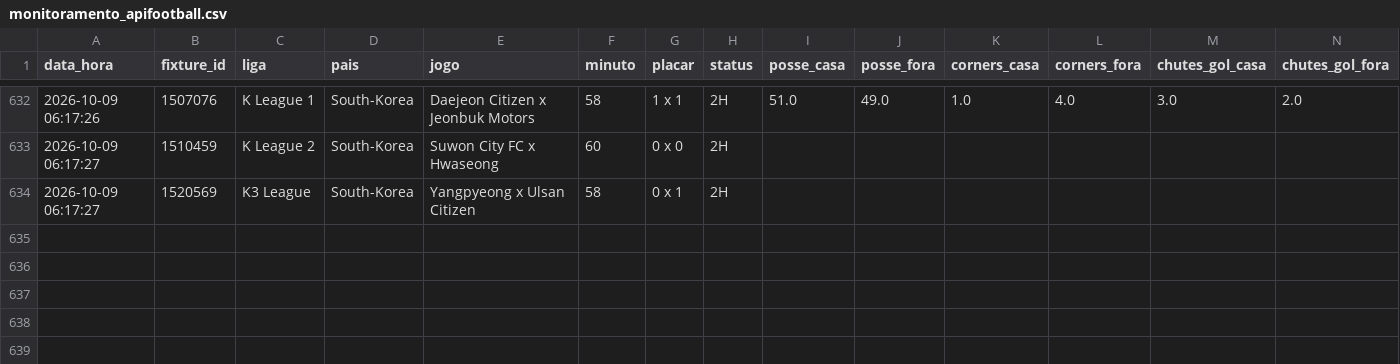
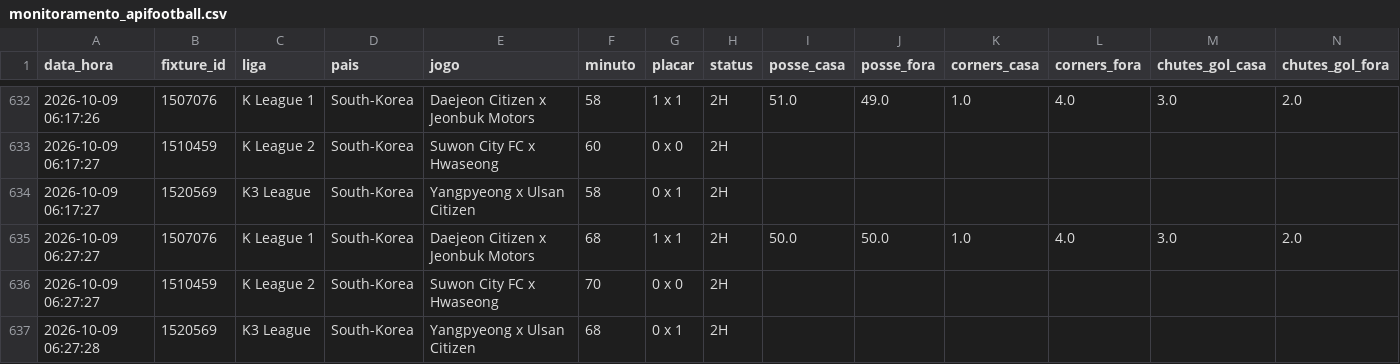
Before and after one commit to ehvvlc-stack/smart-sport-analyzer, a CSV file: data/monitoramento_apifootball.csv, drawn as a sheet; only a part is shown, gaps mark what is left out; rows hold the shown columns only; the diff names each change by its address in the sheet, - before the commit and + after, or states it on an @@ line.

```diff
--- a/data/monitoramento_apifootball.csv
+++ b/data/monitoramento_apifootball.csv
+row 635: 2026-10-09 06:27:27 | 1507076 | K League 1 | South-Korea | Daejeon Citizen x Jeonbuk Motors | 68 | 1 x 1 | 2H | 50.0 | 50.0 | 1.0 | 4.0 | 3.0 | 2.0
+row 636: 2026-10-09 06:27:27 | 1510459 | K League 2 | South-Korea | Suwon City FC x Hwaseong | 70 | 0 x 0 | 2H
+row 637: 2026-10-09 06:27:28 | 1520569 | K3 League | South-Korea | Yangpyeong x Ulsan Citizen | 68 | 0 x 1 | 2H
```
